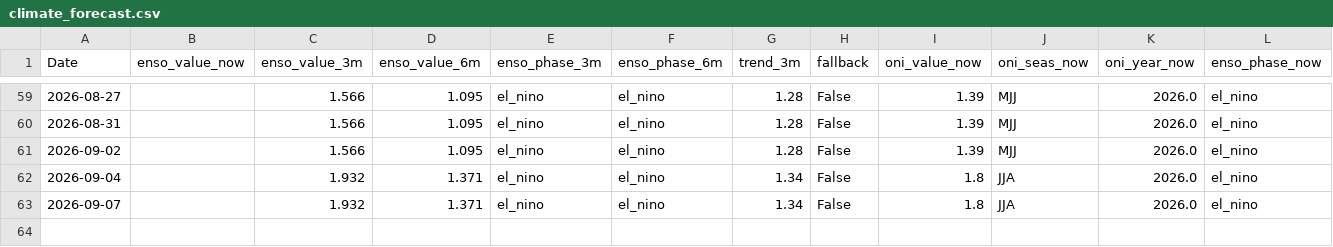
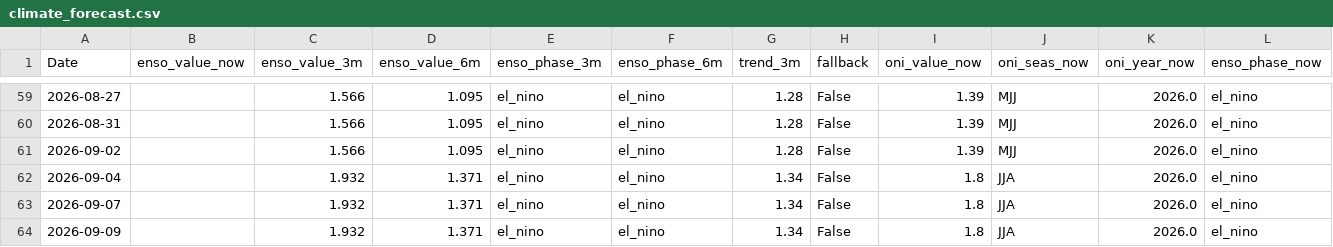
Before and after one commit to Nicotina712/agrocast, a CSV file: data/climate_forecast.csv, drawn as a sheet; only a part is shown, gaps mark what is left out; rows hold the shown columns only; the diff names each change by its address in the sheet, - before the commit and + after, or states it on an @@ line.

```diff
--- a/data/climate_forecast.csv
+++ b/data/climate_forecast.csv
+row 64: 2026-09-09 |  | 1.932 | 1.371 | el_nino | el_nino | 1.34 | False | 1.8 | JJA | 2026.0 | el_nino
```
Also changed, not shown: artifacts/forecast.csv, artifacts/signals.csv, 48 other files.
